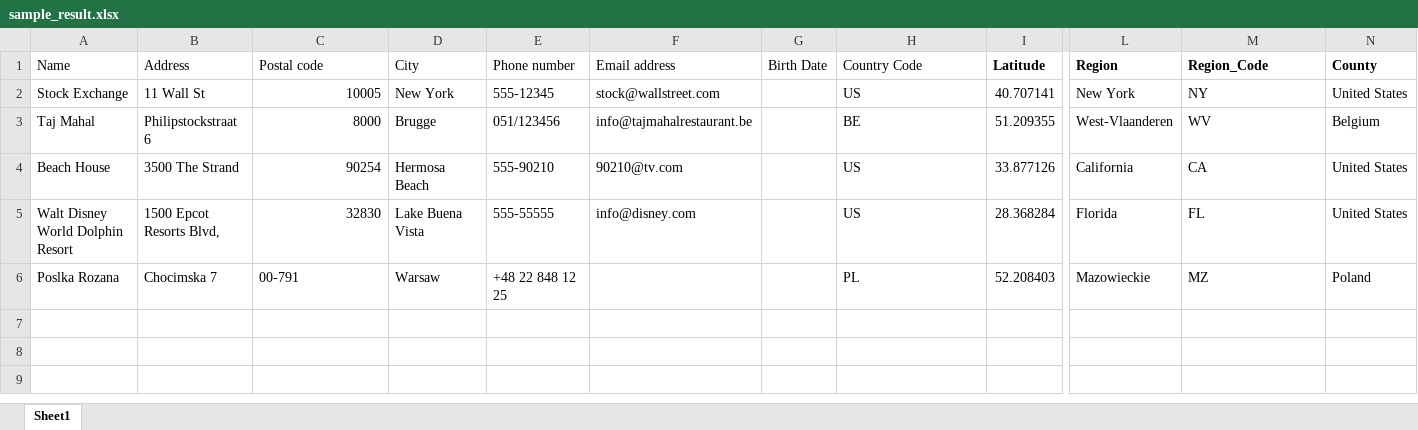
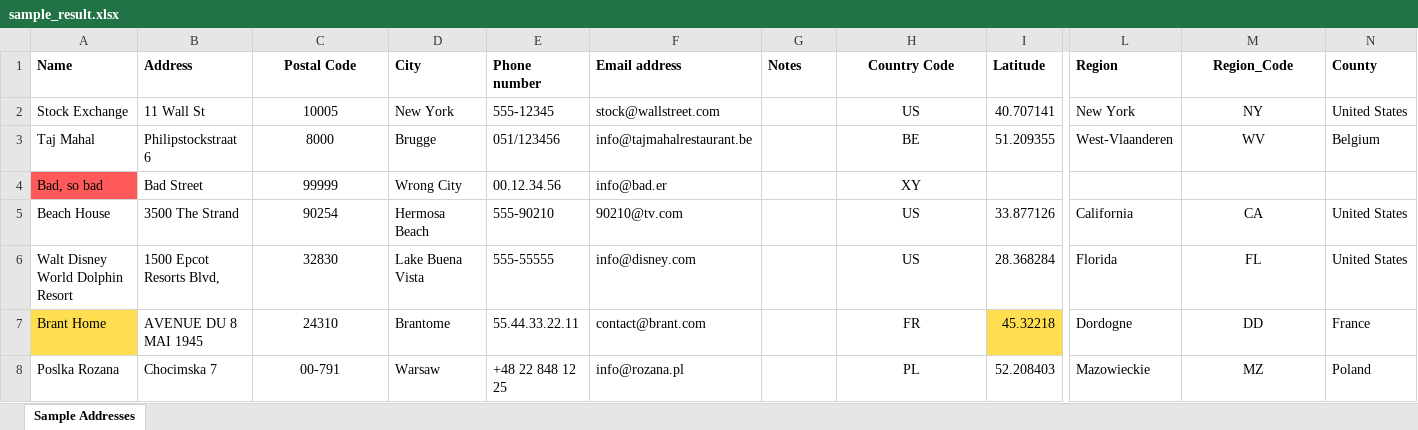
Before and after one commit to DeShrike/Geo, an Excel workbook: sample_result.xlsx, sheet Sample Addresses, drawn as a sheet; only a part is shown, gaps mark what is left out; values as stored, in another font and other column widths than the file's, no borders; addresses are those after the commit; rows hold the shown columns only; the diff names each change by its address in the sheet, - before the commit and + after, or states it on an @@ line.

```diff
--- a/sample_result.xlsx (sheet Sample Addresses)
+++ b/sample_result.xlsx (sheet Sample Addresses)
-sheet tab: Sheet1
+sheet tab: Sample Addresses
-A1:H1 bold: off
+A1:H1 bold: on
-C1: Postal code
+C1: Postal Code
-C1 alignment: left
+C1 alignment: center
-G1: Birth Date
+G1: Notes
-H1:H3 alignment: left
+H1:H3 alignment: center
-M1:M3 alignment: left
+M1:M3 alignment: center
-C2:C3 alignment: right
+C2:C3 alignment: center
+row 4: Bad, so bad | Bad Street | 99999 | Wrong City | 00.12.34.56 | info@bad.er |  | XY
-C5:C6 alignment: right
+C5:C6 alignment: center
-H5:H6 alignment: left
+H5:H6 alignment: center
-M5:M6 alignment: left
+M5:M6 alignment: center
+row 7: Brant Home | AVENUE DU 8 MAI 1945 | 24310 | Brantome | 55.44.33.22.11 | contact@brant.com |  | FR | 45.32218 | Dordogne | DD | France
-C8 alignment: left
+C8 alignment: center
-F8 (Email address): (empty)
+F8 (Email address): info@rozana.pl
-H8 alignment: left
+H8 alignment: center
-M8 alignment: left
+M8 alignment: center
```
Also changed, not shown: sample_addresses.xlsx, 1 other file.
